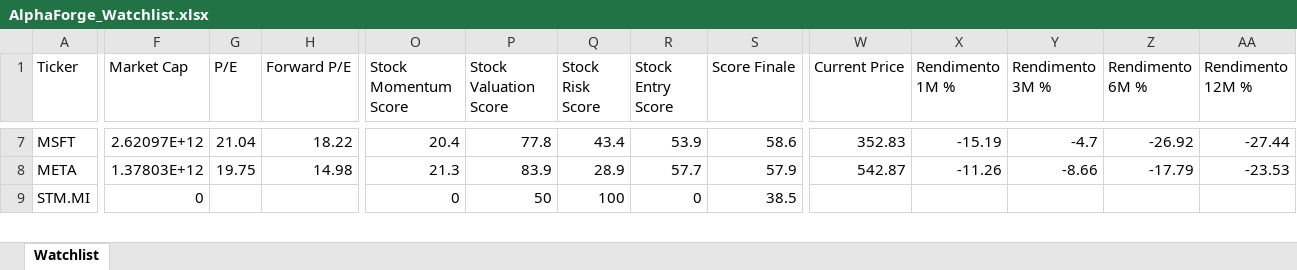
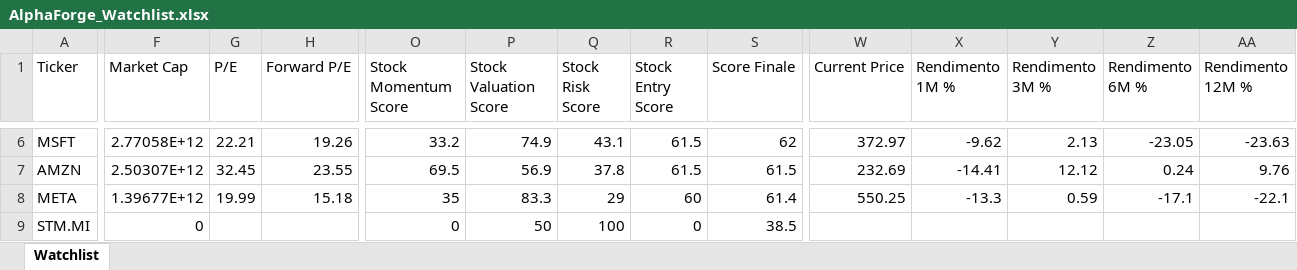
Before and after one commit to mirkomazzacuva/etf-intelligence-agent, an Excel workbook: AlphaForge_Watchlist.xlsx, sheet Watchlist, drawn as a sheet; only a part is shown, gaps mark what is left out; values as stored, in another font and other column widths than the file's, no borders; addresses are those after the commit; rows hold the shown columns only; the diff covers the shown part only; the diff names each change by its address in the sheet, - before the commit and + after, or states it on an @@ line.

```diff
--- a/AlphaForge_Watchlist.xlsx (sheet Watchlist)
+++ b/AlphaForge_Watchlist.xlsx (sheet Watchlist)
-F6 (Market Cap): 2.62097E+12
+F6 (Market Cap): 2.77058E+12
-G6 (P/E): 21.04
+G6 (P/E): 22.21
-H6 (Forward P/E): 18.22
+H6 (Forward P/E): 19.26
-O6 (Stock Momentum Score): 20.4
+O6 (Stock Momentum Score): 33.2
-P6 (Stock Valuation Score): 77.8
+P6 (Stock Valuation Score): 74.9
-Q6 (Stock Risk Score): 43.4
+Q6 (Stock Risk Score): 43.1
-R6 (Stock Entry Score): 53.9
+R6 (Stock Entry Score): 61.5
-S6 (Score Finale): 58.6
+S6 (Score Finale): 62
-W6 (Current Price): 352.83
+W6 (Current Price): 372.97
-X6 (Rendimento 1M %): -15.19
+X6 (Rendimento 1M %): -9.62
-Y6 (Rendimento 3M %): -4.7
+Y6 (Rendimento 3M %): 2.13
-Z6 (Rendimento 6M %): -26.92
+Z6 (Rendimento 6M %): -23.05
-AA6 (Rendimento 12M %): -27.44
+AA6 (Rendimento 12M %): -23.63
+row 7: AMZN | 2.50307E+12 | 32.45 | 23.55 | 69.5 | 56.9 | 37.8 | 61.5 | 61.5 | 232.69 | -14.41 | 12.12 | 0.24 | 9.76
-F8 (Market Cap): 1.37803E+12
+F8 (Market Cap): 1.39677E+12
-G8 (P/E): 19.75
+G8 (P/E): 19.99
-H8 (Forward P/E): 14.98
+H8 (Forward P/E): 15.18
-O8 (Stock Momentum Score): 21.3
+O8 (Stock Momentum Score): 35
-P8 (Stock Valuation Score): 83.9
+P8 (Stock Valuation Score): 83.3
-Q8 (Stock Risk Score): 28.9
+Q8 (Stock Risk Score): 29
-R8 (Stock Entry Score): 57.7
+R8 (Stock Entry Score): 60
-S8 (Score Finale): 57.9
+S8 (Score Finale): 61.4
-W8 (Current Price): 542.87
+W8 (Current Price): 550.25
-X8 (Rendimento 1M %): -11.26
+X8 (Rendimento 1M %): -13.3
-Y8 (Rendimento 3M %): -8.66
+Y8 (Rendimento 3M %): 0.59
-Z8 (Rendimento 6M %): -17.79
+Z8 (Rendimento 6M %): -17.1
-AA8 (Rendimento 12M %): -23.53
+AA8 (Rendimento 12M %): -22.1
```
Also changed, not shown: 1 removed row and 160 edited cells elsewhere in this sheet, AlphaForge_Action_Plan.xlsx, AlphaForge_Insights.xlsx, 8 other files.
